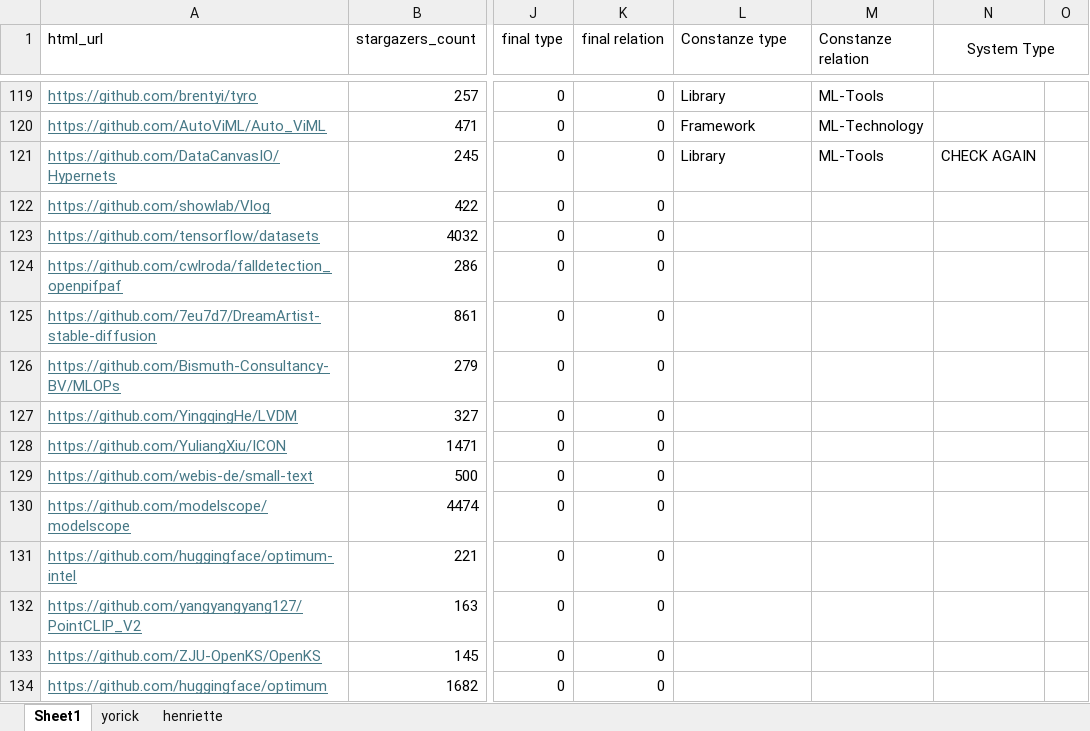
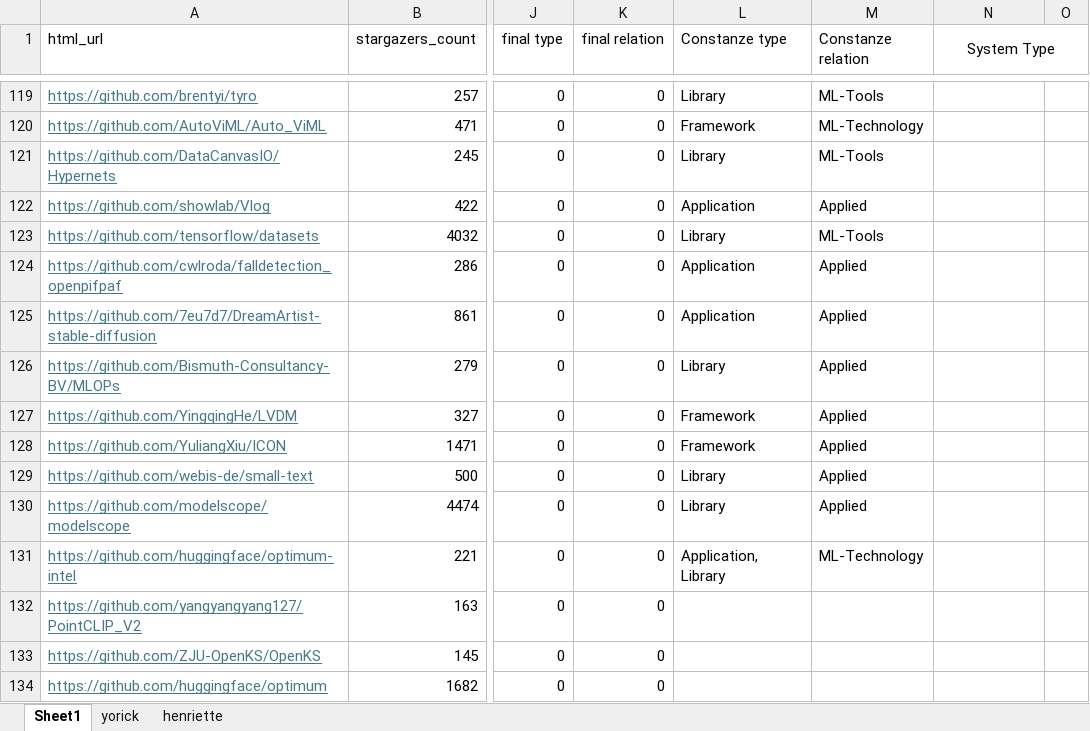
Before and after one commit to isselab/github-classifier, an Excel workbook: data/random_sample_filtered_extended_merged.xlsx, sheet Sheet1, drawn as a sheet; only a part is shown, gaps mark what is left out; values as stored, in another font and other column widths than the file's, no borders; the diff names each change by its address in the sheet, - before the commit and + after, or states it on an @@ line.

```diff
--- a/data/random_sample_filtered_extended_merged.xlsx (sheet Sheet1)
+++ b/data/random_sample_filtered_extended_merged.xlsx (sheet Sheet1)
-N121 (System Type): CHECK AGAIN
+N121 (System Type): (empty)
-L122 (Constanze type): (empty)
+L122 (Constanze type): Application
-M122 (Constanze relation): (empty)
+M122 (Constanze relation): Applied
-L123 (Constanze type): (empty)
+L123 (Constanze type): Library
-M123 (Constanze relation): (empty)
+M123 (Constanze relation): ML-Tools
-L124:L125 (Constanze type): (empty)
+L124:L125 (Constanze type): Application
-M124:M130 (Constanze relation): (empty)
+M124:M130 (Constanze relation): Applied
-L126 (Constanze type): (empty)
+L126 (Constanze type): Library
-L127:L128 (Constanze type): (empty)
+L127:L128 (Constanze type): Framework
-L129:L130 (Constanze type): (empty)
+L129:L130 (Constanze type): Library
-L131 (Constanze type): (empty)
+L131 (Constanze type): Application, Library
-M131 (Constanze relation): (empty)
+M131 (Constanze relation): ML-Technology
```
Also changed, not shown: 1 other file.
